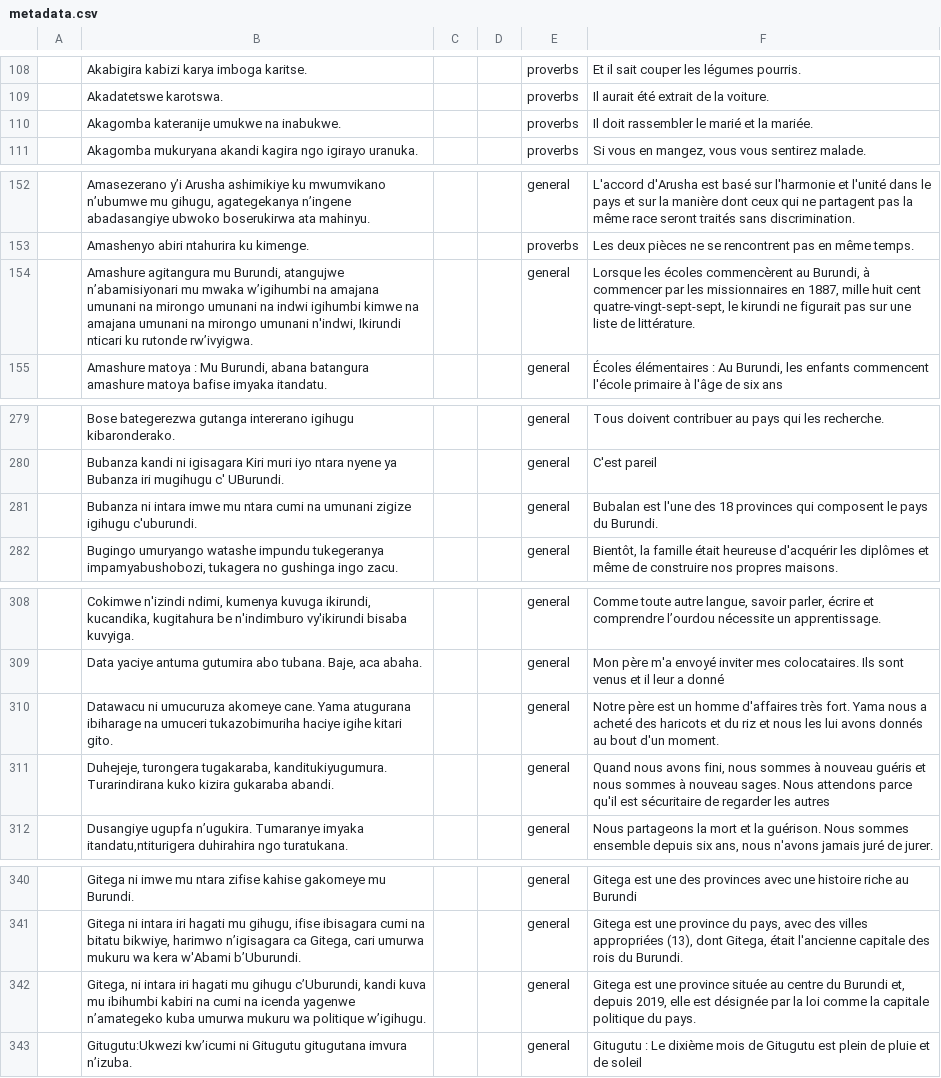
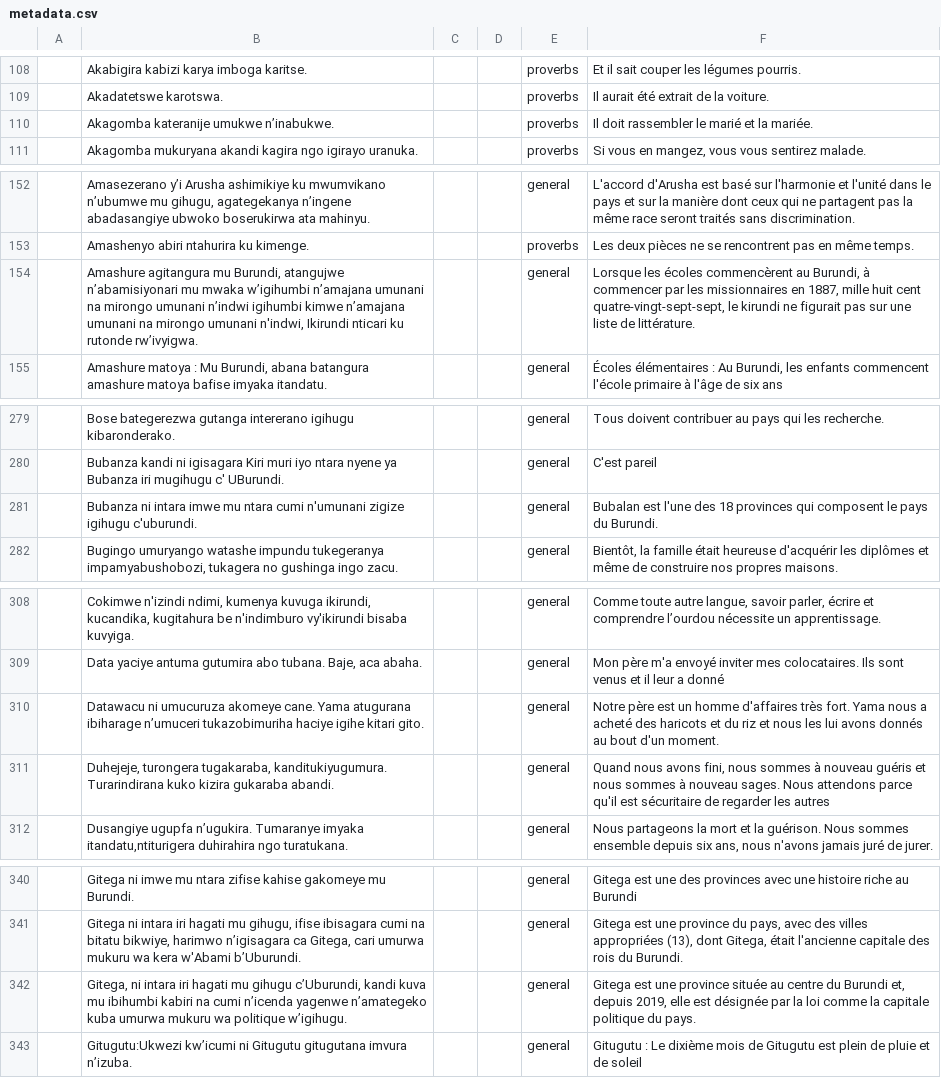
Before and after one commit to Ijwi-ry-Ikirundi-AI/Kirundi_Dataset, a CSV file: metadata.csv, drawn as a sheet; only a part is shown, gaps mark what is left out; the diff covers the shown part only.

```diff
--- a/metadata.csv
+++ b/metadata.csv
@@ -109,3 +109,3 @@
 ,Akadatetswe karotswa.,,,proverbs,Il aurait été extrait de la voiture.
-,Akagomba kateranije umukwe na inabukwe.,,,proverbs,Il doit rassembler le marié et la mariée.
+,Akagomba kateranije umukwe n’inabukwe.,,,proverbs,Il doit rassembler le marié et la mariée.
 ,Akagomba mukuryana akandi kagira ngo igirayo uranuka.,,,proverbs,"Si vous en mangez, vous vous sentirez malade."
@@ -153,3 +153,3 @@
 ,Amashenyo abiri ntahurira ku kimenge.,,,proverbs,Les deux pièces ne se rencontrent pas en même temps.
-,"Amashure agitangura mu Burundi, atangujwe n’abamisiyonari mu mwaka w’igihumbi na amajana umunani na mirongo umunani na indwi igihumbi kimwe na amajana umunani na mirongo umunani n'indwi, Ikirundi nticari ku rutonde rw’ivyigwa.",,,general,"Lorsque les écoles commencèrent au Burundi, à commencer par les missionnaires en 1887, mille huit cent quatre-vingt-sept-sept, le kirundi ne figurait pas sur une liste de littérature."
+,"Amashure agitangura mu Burundi, atangujwe n’abamisiyonari mu mwaka w’igihumbi n’amajana umunani na mirongo umunani n’indwi igihumbi kimwe n’amajana umunani na mirongo umunani n'indwi, Ikirundi nticari ku rutonde rw’ivyigwa.",,,general,"Lorsque les écoles commencèrent au Burundi, à commencer par les missionnaires en 1887, mille huit cent quatre-vingt-sept-sept, le kirundi ne figurait pas sur une liste de littérature."
 ,"Amashure matoya : Mu Burundi, abana batangura amashure matoya bafise imyaka itandatu.",,,general,"Écoles élémentaires : Au Burundi, les enfants commencent l'école primaire à l'âge de six ans"
@@ -280,3 +280,3 @@
 ,Bubanza kandi ni igisagara Kiri muri iyo ntara nyene ya Bubanza iri mugihugu c' UBurundi.,,,general,C'est pareil
-,Bubanza ni intara imwe mu ntara cumi na umunani zigize igihugu c'uburundi.,,,general,Bubalan est l'une des 18 provinces qui composent le pays du Burundi.
+,Bubanza ni intara imwe mu ntara cumi n'umunani zigize igihugu c'uburundi.,,,general,Bubalan est l'une des 18 provinces qui composent le pays du Burundi.
 ,"Bugingo umuryango watashe impundu tukegeranya impamyabushobozi, tukagera no gushinga ingo zacu.",,,general,"Bientôt, la famille était heureuse d'acquérir les diplômes et même de construire nos propres maisons."
@@ -309,3 +309,3 @@
 ,"Data yaciye antuma gutumira abo tubana. Baje, aca abaha.",,,general,Mon père m'a envoyé inviter mes colocataires. Ils sont venus et il leur a donné
-,Datawacu ni umucuruza akomeye cane. Yama atugurana ibiharage na umuceri tukazobimuriha haciye igihe kitari gito.,,,general,Notre père est un homme d'affaires très fort. Yama nous a acheté des haricots et du riz et nous les lui avons donnés au bout d'un moment.
+,Datawacu ni umucuruza akomeye cane. Yama atugurana ibiharage n’umuceri tukazobimuriha haciye igihe kitari gito.,,,general,Notre père est un homme d'affaires très fort. Yama nous a acheté des haricots et du riz et nous les lui avons donnés au bout d'un moment.
 ,"Duhejeje, turongera tugakaraba, kanditukiyugumura. Turarindirana kuko kizira gukaraba abandi.",,,general,"Quand nous avons fini, nous sommes à nouveau guéris et nous sommes à nouveau sages. Nous attendons parce qu'il est sécuritaire de regarder les autres"
@@ -341,3 +341,3 @@
 ,"Gitega ni intara iri hagati mu gihugu, ifise ibisagara cumi na bitatu bikwiye, harimwo n’igisagara ca Gitega, cari umurwa mukuru wa kera w'Abami b’Uburundi.",,,general,"Gitega est une province du pays, avec des villes appropriées (13), dont Gitega, était l'ancienne capitale des rois du Burundi."
-,"Gitega, ni intara iri hagati mu gihugu c’Uburundi, kandi kuva mu ibihumbi kabiri na cumi na icenda yagenwe n’amategeko kuba umurwa mukuru wa politique w’igihugu.",,,general,"Gitega est une province située au centre du Burundi et, depuis 2019, elle est désignée par la loi comme la capitale politique du pays."
+,"Gitega, ni intara iri hagati mu gihugu c’Uburundi, kandi kuva mu ibihumbi kabiri na cumi n’icenda yagenwe n’amategeko kuba umurwa mukuru wa politique w’igihugu.",,,general,"Gitega est une province située au centre du Burundi et, depuis 2019, elle est désignée par la loi comme la capitale politique du pays."
 ,Gitugutu:Ukwezi kw’icumi ni Gitugutu gitugutana imvura n’izuba.,,,general,Gitugutu : Le dixième mois de Gitugutu est plein de pluie et de soleil
```
Also changed, not shown: 1 removed row and 36 edited cells elsewhere in this file, 1 other file.
